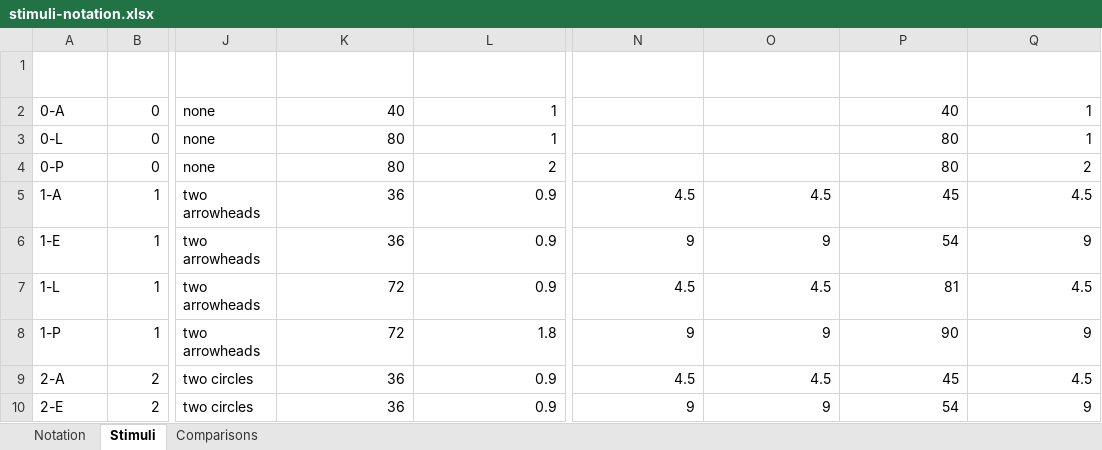
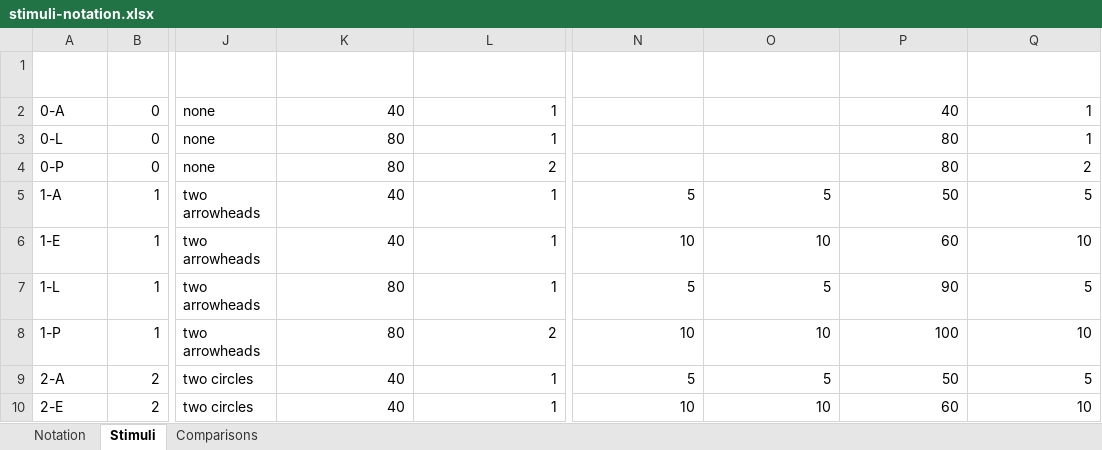
Before and after one commit to amittgur-dev/2AFC, an Excel workbook: data/stimuli-notation.xlsx, sheet Stimuli, drawn as a sheet; only a part is shown, gaps mark what is left out; values as stored, in another font and other column widths than the file's, no borders; the diff covers the shown part only; the diff names each change by its address in the sheet, - before the commit and + after, or states it on an @@ line.

```diff
--- a/data/stimuli-notation.xlsx (sheet Stimuli)
+++ b/data/stimuli-notation.xlsx (sheet Stimuli)
-K5:K6 (body_length_mm): 36
+K5:K6 (body_length_mm): 40
-L5:L7 (body_thickness_mm): 0.9
+L5:L7 (body_thickness_mm): 1
-N5 (edge_width_mm): 4.5
+N5 (edge_width_mm): 5
-O5 (edge_height_mm): 4.5
+O5 (edge_height_mm): 5
-P5 (total_width_mm): 45
+P5 (total_width_mm): 50
-Q5 (total_height_mm): 4.5
+Q5 (total_height_mm): 5
-N6 (edge_width_mm): 9
+N6 (edge_width_mm): 10
-O6 (edge_height_mm): 9
+O6 (edge_height_mm): 10
-P6 (total_width_mm): 54
+P6 (total_width_mm): 60
-Q6 (total_height_mm): 9
+Q6 (total_height_mm): 10
-K7:K8 (body_length_mm): 72
+K7:K8 (body_length_mm): 80
-N7 (edge_width_mm): 4.5
+N7 (edge_width_mm): 5
-O7 (edge_height_mm): 4.5
+O7 (edge_height_mm): 5
-P7 (total_width_mm): 81
+P7 (total_width_mm): 90
-Q7 (total_height_mm): 4.5
+Q7 (total_height_mm): 5
-L8 (body_thickness_mm): 1.8
+L8 (body_thickness_mm): 2
-N8 (edge_width_mm): 9
+N8 (edge_width_mm): 10
-O8 (edge_height_mm): 9
+O8 (edge_height_mm): 10
-P8 (total_width_mm): 90
+P8 (total_width_mm): 100
-Q8 (total_height_mm): 9
+Q8 (total_height_mm): 10
-K9:K10 (body_length_mm): 36
+K9:K10 (body_length_mm): 40
-L9:L10 (body_thickness_mm): 0.9
+L9:L10 (body_thickness_mm): 1
-N9 (edge_width_mm): 4.5
+N9 (edge_width_mm): 5
-O9 (edge_height_mm): 4.5
+O9 (edge_height_mm): 5
-P9 (total_width_mm): 45
+P9 (total_width_mm): 50
-Q9 (total_height_mm): 4.5
+Q9 (total_height_mm): 5
-N10 (edge_width_mm): 9
+N10 (edge_width_mm): 10
-O10 (edge_height_mm): 9
+O10 (edge_height_mm): 10
-P10 (total_width_mm): 54
+P10 (total_width_mm): 60
-Q10 (total_height_mm): 9
+Q10 (total_height_mm): 10
```
Also changed, not shown: 102 edited cells elsewhere in this sheet, 11 other files.
